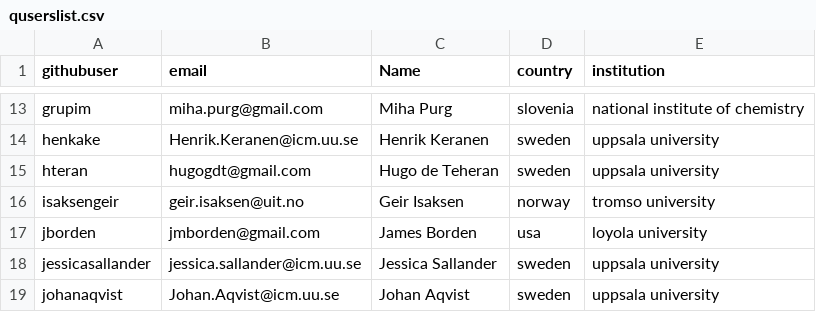
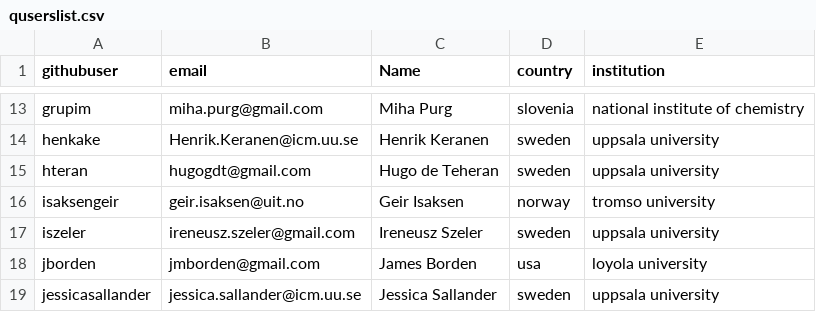
Before and after one commit to qusers/Q6, a CSV file: documentation/manuals/quserslist.csv, drawn as a sheet; only a part is shown, gaps mark what is left out; the shorter side is filled out with more unchanged rows.

Commit message:
Update quserslist.csv
Add Irek

```diff
--- a/documentation/manuals/quserslist.csv
+++ b/documentation/manuals/quserslist.csv
@@ -16,2 +16,3 @@ hteran, hugogdt@gmail.com, Hugo de Teheran, sweden, uppsala university
 isaksengeir, geir.isaksen@uit.no, Geir Isaksen, norway, tromso university
+iszeler, ireneusz.szeler@gmail.com, Ireneusz Szeler, sweden, uppsala university
 jborden, jmborden@gmail.com, James Borden, usa, loyola university
```
